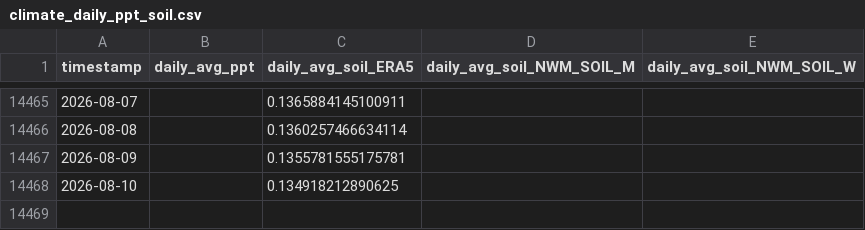
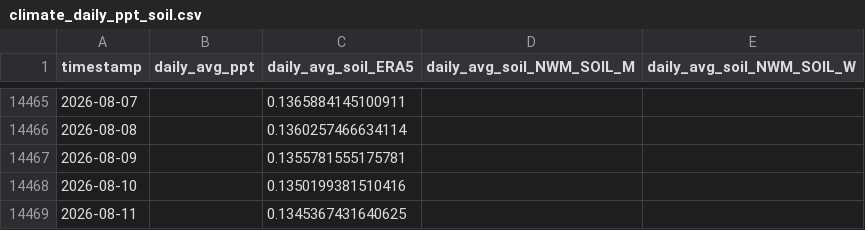
Before and after one commit to AntonioAPDL/antonio-aguirre.github.io, a CSV file: climate_daily_ppt_soil.csv, drawn as a sheet; only a part is shown, gaps mark what is left out.

```diff
--- a/climate_daily_ppt_soil.csv
+++ b/climate_daily_ppt_soil.csv
@@ -14467,2 +14467,3 @@ timestamp,daily_avg_ppt,daily_avg_soil_ERA5,daily_avg_soil_NWM_SOIL_M,daily_avg_
 2026-08-09,,0.1355781555175781,,
-2026-08-10,,0.134918212890625,,
+2026-08-10,,0.1350199381510416,,
+2026-08-11,,0.1345367431640625,,
```
Also changed, not shown: climate_series_status.csv, soil_moisture_data/soil_moisture_big_trees_daily_avg_1987_2023.csv, 1 other file.
